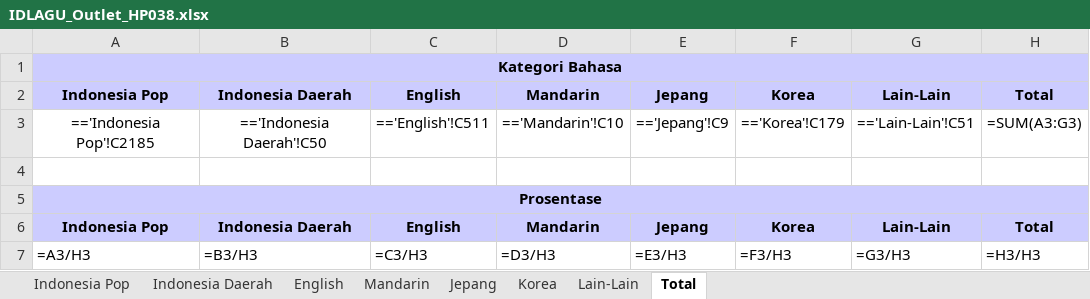
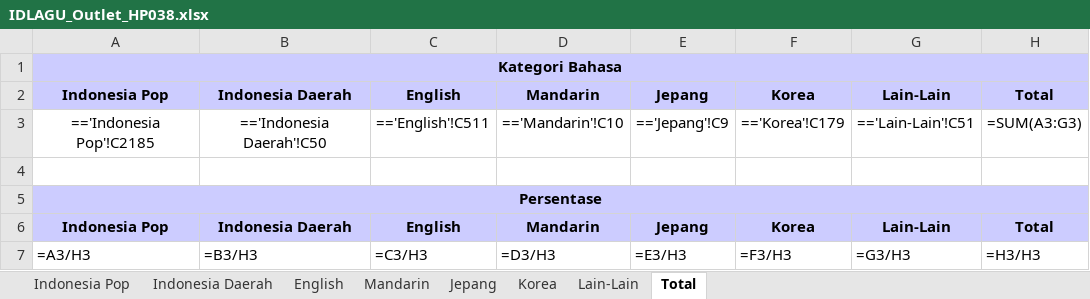
Before and after one commit to FerryJulyo/Top-Hit-Generator, an Excel workbook: 07. JULI/hasil/IDLAGU_Outlet_HP038.xlsx, sheet Total, drawn as a sheet; values as stored, in another font and other column widths than the file's, no borders; formulas without a stored value are shown as written; the diff names each change by its address in the sheet, - before the commit and + after, or states it on an @@ line.

```diff
--- a/07. JULI/hasil/IDLAGU_Outlet_HP038.xlsx (sheet Total)
+++ b/07. JULI/hasil/IDLAGU_Outlet_HP038.xlsx (sheet Total)
-A5: Prosentase
+A5: Persentase
```
Also changed, not shown: 07. JULI/hasil/IDLAGU_ALL.xlsx, 07. JULI/hasil/IDLAGU_Outlet_HP037.xlsx, 21 other files.
